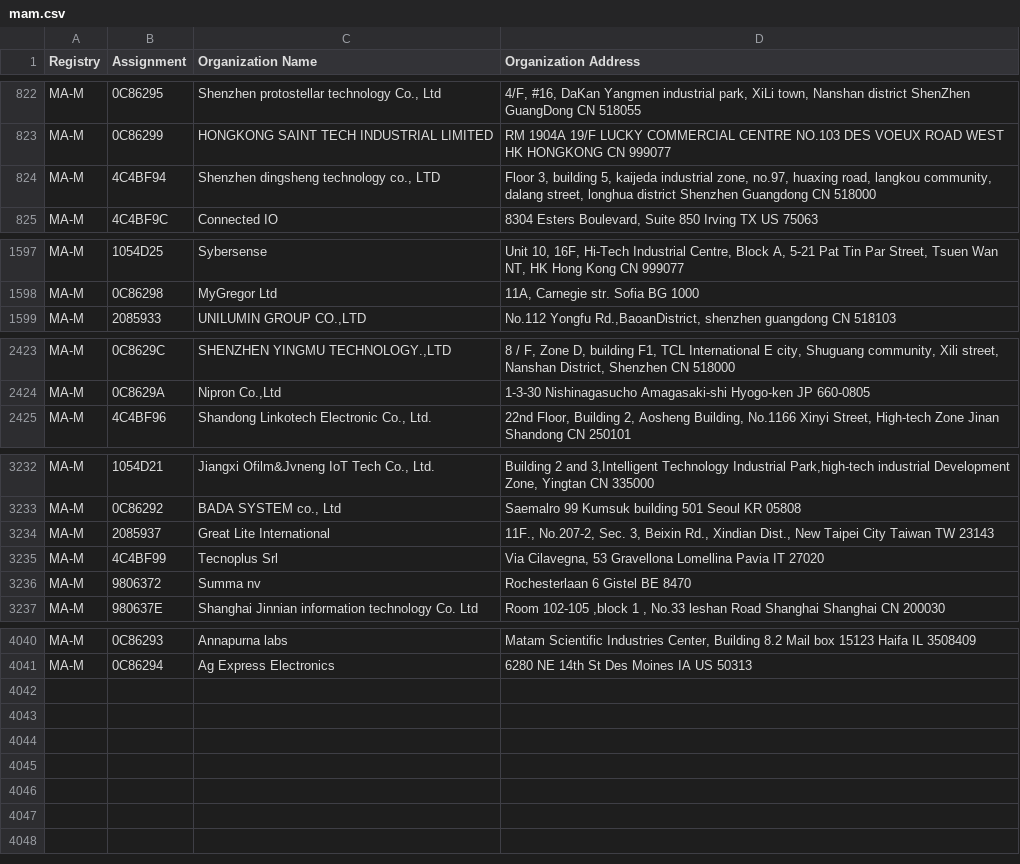
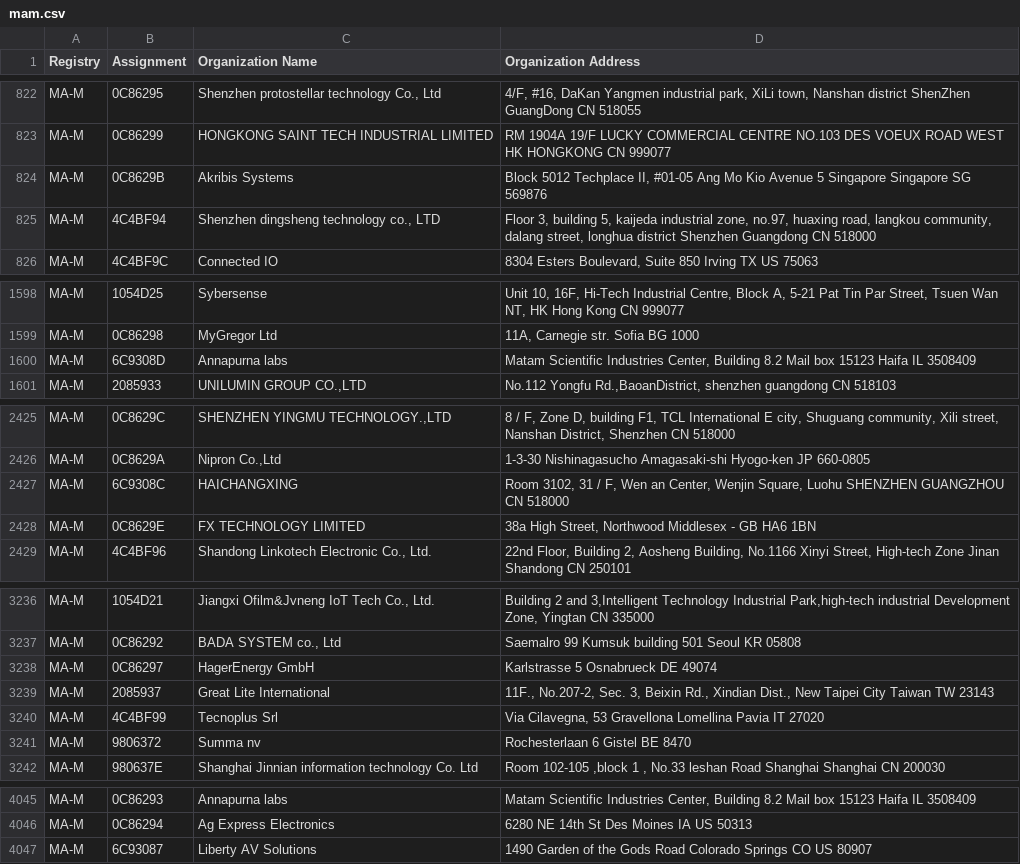
Before and after one commit to bedestall5/mac-tracker, a CSV file: data/ieee/mam.csv, drawn as a sheet; only a part is shown, gaps mark what is left out.

```diff
--- a/data/ieee/mam.csv
+++ b/data/ieee/mam.csv
@@ -823,2 +823,3 @@ MA-M,0C86295,"Shenzhen protostellar technology Co., Ltd"," 4/F, #16, DaKan Yangm
 MA-M,0C86299,HONGKONG SAINT TECH INDUSTRIAL LIMITED,RM 1904A 19/F LUCKY COMMERCIAL CENTRE NO.103 DES VOEUX ROAD WEST HK HONGKONG  CN 999077
+MA-M,0C8629B,Akribis Systems,"Block 5012 Techplace II, #01-05 Ang Mo Kio Avenue 5 Singapore Singapore SG 569876 "
 MA-M,4C4BF94,"Shenzhen dingsheng technology co., LTD","Floor 3, building 5, kaijeda industrial zone, no.97, huaxing road, langkou community, dalang street, longhua district Shenzhen Guangdong CN 518000 "
@@ -1598,2 +1599,3 @@ MA-M,1054D25,Sybersense,"Unit 10, 16F, Hi-Tech Industrial Centre, Block A, 5-21
 MA-M,0C86298,MyGregor Ltd,"11A, Carnegie str. Sofia  BG 1000 "
+MA-M,6C9308D,Annapurna labs,"Matam Scientific Industries Center,   Building 8.2 Mail box 15123 Haifa IL 3508409 "
 MA-M,2085933,"UNILUMIN GROUP CO.,LTD","No.112 Yongfu Rd.,BaoanDistrict, shenzhen guangdong CN 518103 "
@@ -2424,2 +2426,4 @@ MA-M,0C8629C,"SHENZHEN YINGMU TECHNOLOGY.,LTD","8 / F, Zone D, building F1, TCL
 MA-M,0C8629A,"Nipron Co.,Ltd",1-3-30 Nishinagasucho Amagasaki-shi Hyogo-ken JP 660-0805
+MA-M,6C9308C,HAICHANGXING,"Room 3102, 31 / F, Wen an Center, Wenjin Square, Luohu SHENZHEN GUANGZHOU CN 518000 "
+MA-M,0C8629E,FX TECHNOLOGY LIMITED,"38a High Street, Northwood Middlesex - GB HA6 1BN "
 MA-M,4C4BF96,"Shandong Linkotech Electronic Co., Ltd.","22nd Floor, Building 2, Aosheng Building, No.1166 Xinyi Street, High-tech Zone Jinan Shandong CN 250101 "
@@ -3233,2 +3237,3 @@ MA-M,1054D21,"Jiangxi Ofilm&Jvneng IoT Tech Co., Ltd.","Building 2 and 3,Intelli
 MA-M,0C86292,"BADA SYSTEM co., Ltd",Saemalro 99 Kumsuk building 501 Seoul  KR 05808
+MA-M,0C86297,HagerEnergy GmbH,Karlstrasse 5 Osnabrueck  DE 49074
 MA-M,2085937,Great Lite International,"11F., No.207-2, Sec. 3, Beixin Rd., Xindian Dist., New Taipei City Taiwan TW 23143 "
@@ -4041 +4046,2 @@ MA-M,0C86293,Annapurna labs,"Matam Scientific Industries Center,   Building 8.2
 MA-M,0C86294,Ag Express Electronics,6280 NE 14th St Des Moines IA US 50313
+MA-M,6C93087,Liberty AV Solutions,1490 Garden of the Gods Road Colorado Springs CO US 80907
```
Also changed, not shown: data/ieee/oui36.csv, 21 other files.
